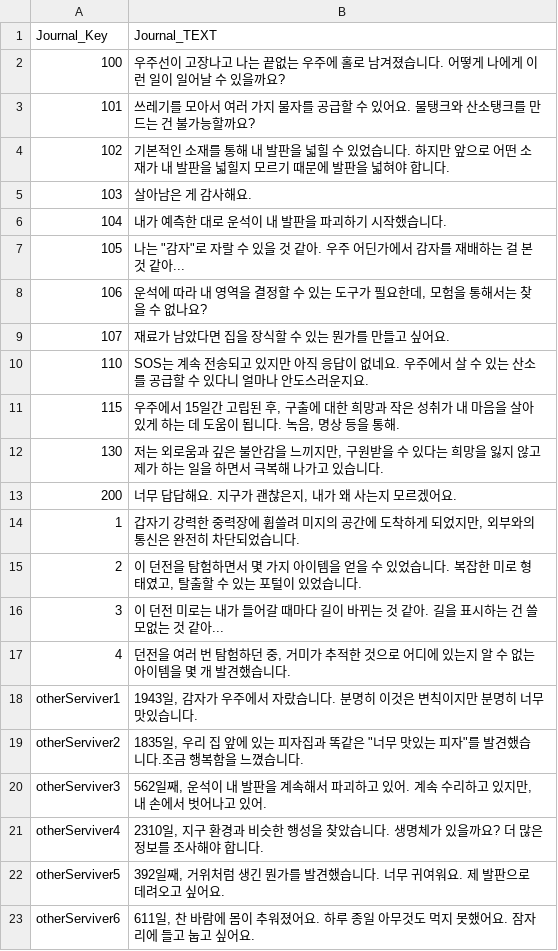
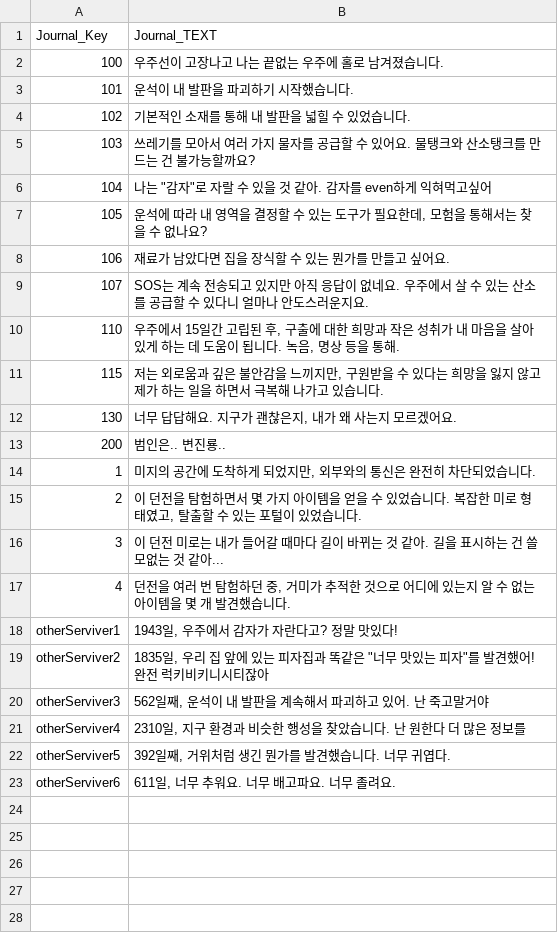
Before and after one commit to Newbie-Appealer/Space-Mayhem, a CSV file: Assets/Resources/JournalData.csv, drawn as a sheet.

```diff
--- a/Assets/Resources/JournalData.csv
+++ b/Assets/Resources/JournalData.csv
@@ -1,15 +1,15 @@
 Journal_Key,Journal_TEXT
-100,우주선이 고장나고 나는 끝없는 우주에 홀로 남겨졌습니다. 어떻게 나에게 이런 일이 일어날 수 있을까요?
-101,쓰레기를 모아서 여러 가지 물자를 공급할 수 있어요. 물탱크와 산소탱크를 만드는 건 불가능할까요?
-102,기본적인 소재를 통해 내 발판을 넓힐 수 있었습니다. 하지만 앞으로 어떤 소재가 내 발판을 넓힐지 모르기 때문에 발판을 넓혀야 합니다.
-103,살아남은 게 감사해요.
-104,내가 예측한 대로 운석이 내 발판을 파괴하기 시작했습니다.
-105,"나는 ""감자""로 자랄 수 있을 것 같아. 우주 어딘가에서 감자를 재배하는 걸 본 것 같아..."
-106,"운석에 따라 내 영역을 결정할 수 있는 도구가 필요한데, 모험을 통해서는 찾을 수 없나요?"
-107,재료가 남았다면 집을 장식할 수 있는 뭔가를 만들고 싶어요.
-110,SOS는 계속 전송되고 있지만 아직 응답이 없네요. 우주에서 살 수 있는 산소를 공급할 수 있다니 얼마나 안도스러운지요.
-115,"우주에서 15일간 고립된 후, 구출에 대한 희망과 작은 성취가 내 마음을 살아있게 하는 데 도움이 됩니다. 녹음, 명상 등을 통해."
-130,"저는 외로움과 깊은 불안감을 느끼지만, 구원받을 수 있다는 희망을 잃지 않고 제가 하는 일을 하면서 극복해 나가고 있습니다."
-200,"너무 답답해요. 지구가 괜찮은지, 내가 왜 사는지 모르겠어요."
-1,"갑자기 강력한 중력장에 휩쓸려 미지의 공간에 도착하게 되었지만, 외부와의 통신은 완전히 차단되었습니다."
+100,우주선이 고장나고 나는 끝없는 우주에 홀로 남겨졌습니다.
+101,운석이 내 발판을 파괴하기 시작했습니다.
+102,기본적인 소재를 통해 내 발판을 넓힐 수 있었습니다.
+103,쓰레기를 모아서 여러 가지 물자를 공급할 수 있어요. 물탱크와 산소탱크를 만드는 건 불가능할까요?
+104,"나는 ""감자""로 자랄 수 있을 것 같아. 감자를 even하게 익혀먹고싶어"
+105,"운석에 따라 내 영역을 결정할 수 있는 도구가 필요한데, 모험을 통해서는 찾을 수 없나요?"
+106,재료가 남았다면 집을 장식할 수 있는 뭔가를 만들고 싶어요.
+107,SOS는 계속 전송되고 있지만 아직 응답이 없네요. 우주에서 살 수 있는 산소를 공급할 수 있다니 얼마나 안도스러운지요.
+110,"우주에서 15일간 고립된 후, 구출에 대한 희망과 작은 성취가 내 마음을 살아있게 하는 데 도움이 됩니다. 녹음, 명상 등을 통해."
+115,"저는 외로움과 깊은 불안감을 느끼지만, 구원받을 수 있다는 희망을 잃지 않고 제가 하는 일을 하면서 극복해 나가고 있습니다."
+130,"너무 답답해요. 지구가 괜찮은지, 내가 왜 사는지 모르겠어요."
+200,범인은.. 변진룡..
+1,"미지의 공간에 도착하게 되었지만, 외부와의 통신은 완전히 차단되었습니다."
 2,"이 던전을 탐험하면서 몇 가지 아이템을 얻을 수 있었습니다. 복잡한 미로 형태였고, 탈출할 수 있는 포털이 있었습니다."
@@ -17,7 +17,7 @@ Journal_Key,Journal_TEXT
 4,"던전을 여러 번 탐험하던 중, 거미가 추적한 것으로 어디에 있는지 알 수 없는 아이템을 몇 개 발견했습니다."
-otherServiver1,"1943일, 감자가 우주에서 자랐습니다. 분명히 이것은 변칙이지만 분명히 너무 맛있습니다."
-otherServiver2,"1835일, 우리 집 앞에 있는 피자집과 똑같은 ""너무 맛있는 피자""를 발견했습니다.조금 행복함을 느꼈습니다."
-otherServiver3,"562일째, 운석이 내 발판을 계속해서 파괴하고 있어. 계속 수리하고 있지만, 내 손에서 벗어나고 있어."
-otherServiver4,"2310일, 지구 환경과 비슷한 행성을 찾았습니다. 생명체가 있을까요? 더 많은 정보를 조사해야 합니다."
-otherServiver5,"392일째, 거위처럼 생긴 뭔가를 발견했습니다. 너무 귀여워요. 제 발판으로 데려오고 싶어요."
-otherServiver6,"611일, 찬 바람에 몸이 추워졌어요. 하루 종일 아무것도 먹지 못했어요. 잠자리에 들고 눕고 싶어요."
+otherServiver1,"1943일, 우주에서 감자가 자란다고? 정말 맛있다!"
+otherServiver2,"1835일, 우리 집 앞에 있는 피자집과 똑같은 ""너무 맛있는 피자""를 발견했어! 완전 럭키비키니시티잖아"
+otherServiver3,"562일째, 운석이 내 발판을 계속해서 파괴하고 있어. 난 죽고말거야"
+otherServiver4,"2310일, 지구 환경과 비슷한 행성을 찾았습니다. 난 원한다 더 많은 정보를"
+otherServiver5,"392일째, 거위처럼 생긴 뭔가를 발견했습니다. 너무 귀엽다."
+otherServiver6,"611일, 너무 추워요. 너무 배고파요. 너무 졸려요."
```
Also changed, not shown: 1 other file.
